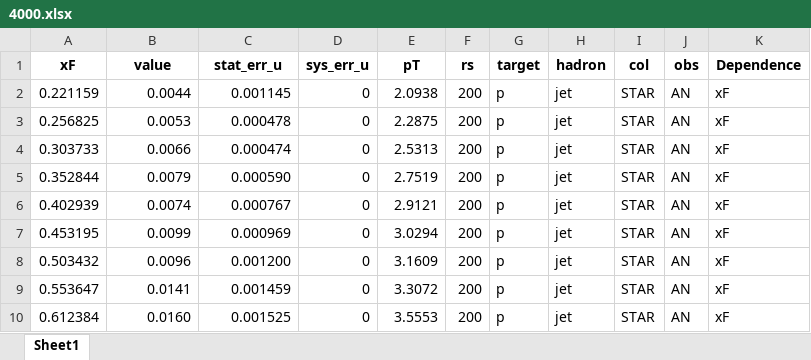
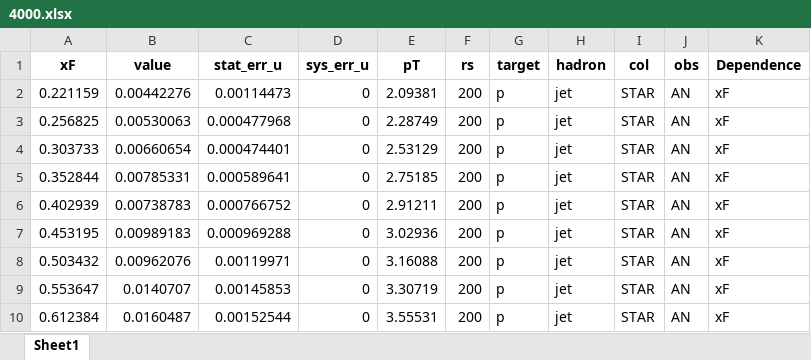
Before and after one commit to QCDHUB/jam3d, an Excel workbook: database/AN_pp/expdata/4000.xlsx, sheet Sheet1, drawn as a sheet; values as stored, in another font and other column widths than the file's, no borders; the diff names each change by its address in the sheet, - before the commit and + after, or states it on an @@ line.

```diff
--- a/database/AN_pp/expdata/4000.xlsx (sheet Sheet1)
+++ b/database/AN_pp/expdata/4000.xlsx (sheet Sheet1)
-B2 (value): 0.0044
+B2 (value): 0.00442276
-C2 (stat_err_u): 0.001145
+C2 (stat_err_u): 0.00114473
-E2 (pT): 2.0938
+E2 (pT): 2.09381
-B3 (value): 0.0053
+B3 (value): 0.00530063
-C3 (stat_err_u): 0.000478
+C3 (stat_err_u): 0.000477968
-E3 (pT): 2.2875
+E3 (pT): 2.28749
-B4 (value): 0.0066
+B4 (value): 0.00660654
-C4 (stat_err_u): 0.000474
+C4 (stat_err_u): 0.000474401
-E4 (pT): 2.5313
+E4 (pT): 2.53129
-B5 (value): 0.0079
+B5 (value): 0.00785331
-C5 (stat_err_u): 0.000590
+C5 (stat_err_u): 0.000589641
-E5 (pT): 2.7519
+E5 (pT): 2.75185
-B6 (value): 0.0074
+B6 (value): 0.00738783
-C6 (stat_err_u): 0.000767
+C6 (stat_err_u): 0.000766752
-E6 (pT): 2.9121
+E6 (pT): 2.91211
-B7 (value): 0.0099
+B7 (value): 0.00989183
-C7 (stat_err_u): 0.000969
+C7 (stat_err_u): 0.000969288
-E7 (pT): 3.0294
+E7 (pT): 3.02936
-B8 (value): 0.0096
+B8 (value): 0.00962076
-C8 (stat_err_u): 0.001200
+C8 (stat_err_u): 0.00119971
-E8 (pT): 3.1609
+E8 (pT): 3.16088
-B9 (value): 0.0141
+B9 (value): 0.0140707
-C9 (stat_err_u): 0.001459
+C9 (stat_err_u): 0.00145853
-E9 (pT): 3.3072
+E9 (pT): 3.30719
-B10 (value): 0.0160
+B10 (value): 0.0160487
-C10 (stat_err_u): 0.001525
+C10 (stat_err_u): 0.00152544
-E10 (pT): 3.5553
+E10 (pT): 3.55531
```
Also changed, not shown: database/AN_pp/expdata/4001.xlsx, database/AN_pp/expdata/4002.xlsx, 1 other file.
